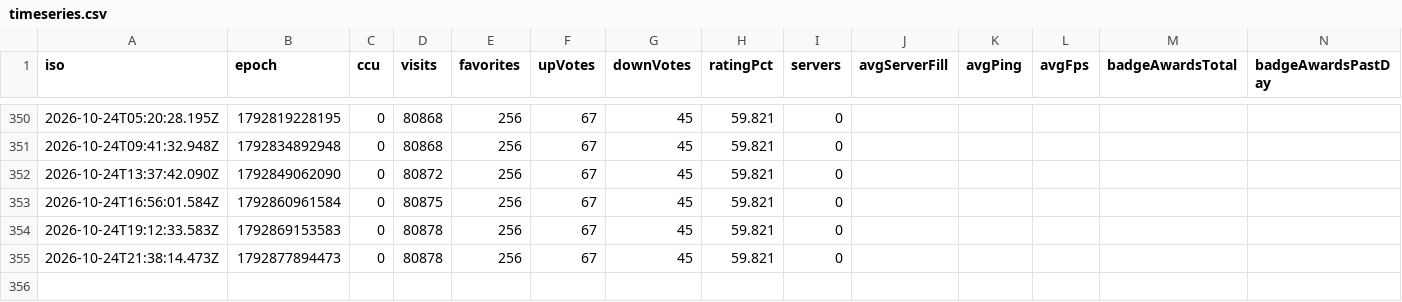
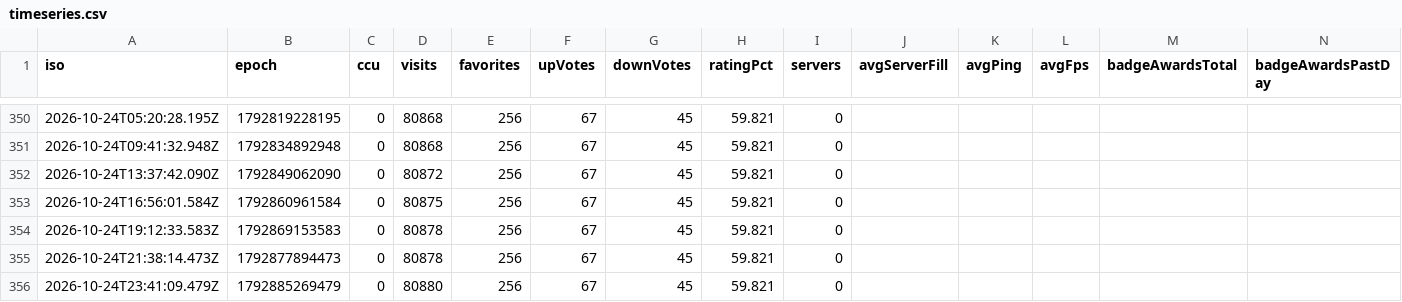
Before and after one commit to sapkotak2/sellwater-tracker, a CSV file: data/timeseries.csv, drawn as a sheet; only a part is shown, gaps mark what is left out.

```diff
--- a/data/timeseries.csv
+++ b/data/timeseries.csv
@@ -355 +355,2 @@ iso,epoch,ccu,visits,favorites,upVotes,downVotes,ratingPct,servers,avgServerFill
 2026-10-24T21:38:14.473Z,1792877894473,0,80878,256,67,45,59.821,0,,,,,
+2026-10-24T23:41:09.479Z,1792885269479,0,80880,256,67,45,59.821,0,,,,,
```
Also changed, not shown: data/competitors/6783518913.csv, 7 other files.
